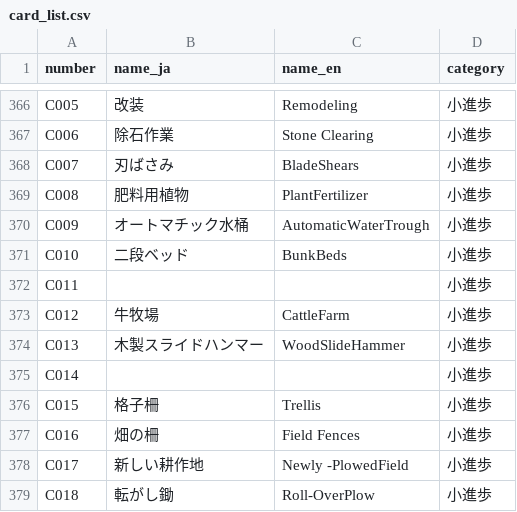
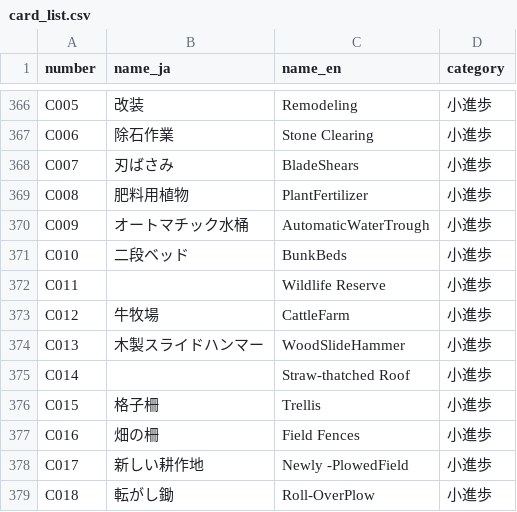
Before and after one commit to hellomartha/agri-stats, a CSV file: db/card_list.csv, drawn as a sheet; only a part is shown, gaps mark what is left out; the diff covers the shown part only.

```diff
--- a/db/card_list.csv
+++ b/db/card_list.csv
@@ -371,6 +371,6 @@ C009,オートマチック水桶,AutomaticWaterTrough,小進歩
 C010,二段ベッド,BunkBeds,小進歩
-C011,,,小進歩
+C011,,Wildlife Reserve,小進歩
 C012,牛牧場,CattleFarm,小進歩
 C013,木製スライドハンマー,WoodSlideHammer,小進歩
-C014,,,小進歩
+C014,,Straw-thatched Roof,小進歩
 C015,格子柵,Trellis,小進歩
```
Also changed, not shown: 31 edited cells elsewhere in this file, 1 other file.
